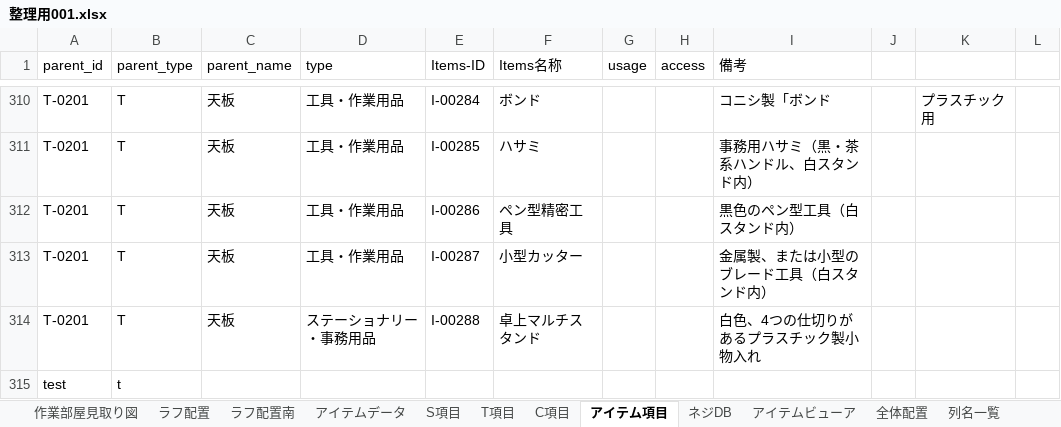
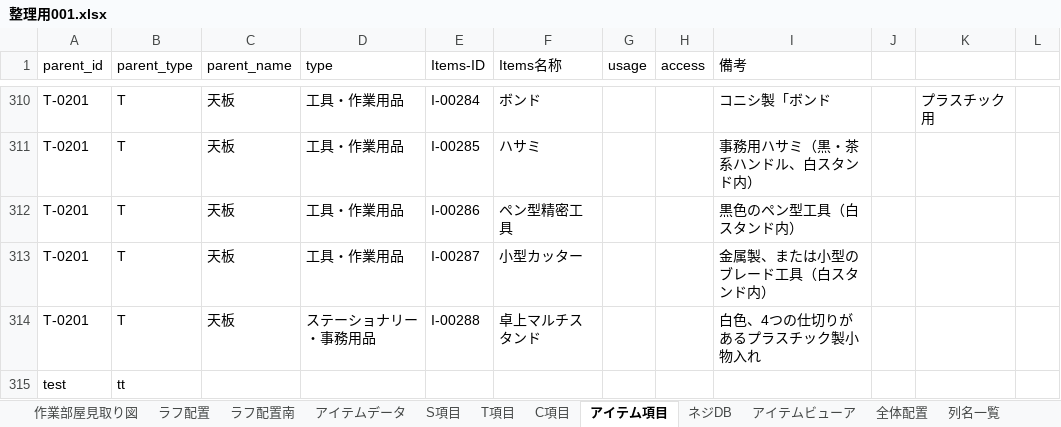
Before and after one commit to pureko2000/washitsu-db, an Excel workbook: 整理用001.xlsx, sheet アイテム項目, drawn as a sheet; only a part is shown, gaps mark what is left out; values as stored, in another font and other column widths than the file's, no borders; the diff names each change by its address in the sheet, - before the commit and + after, or states it on an @@ line.

Commit message:
test
tt

```diff
--- a/整理用001.xlsx (sheet アイテム項目)
+++ b/整理用001.xlsx (sheet アイテム項目)
-B315 (parent_type): t
+B315 (parent_type): tt
```
